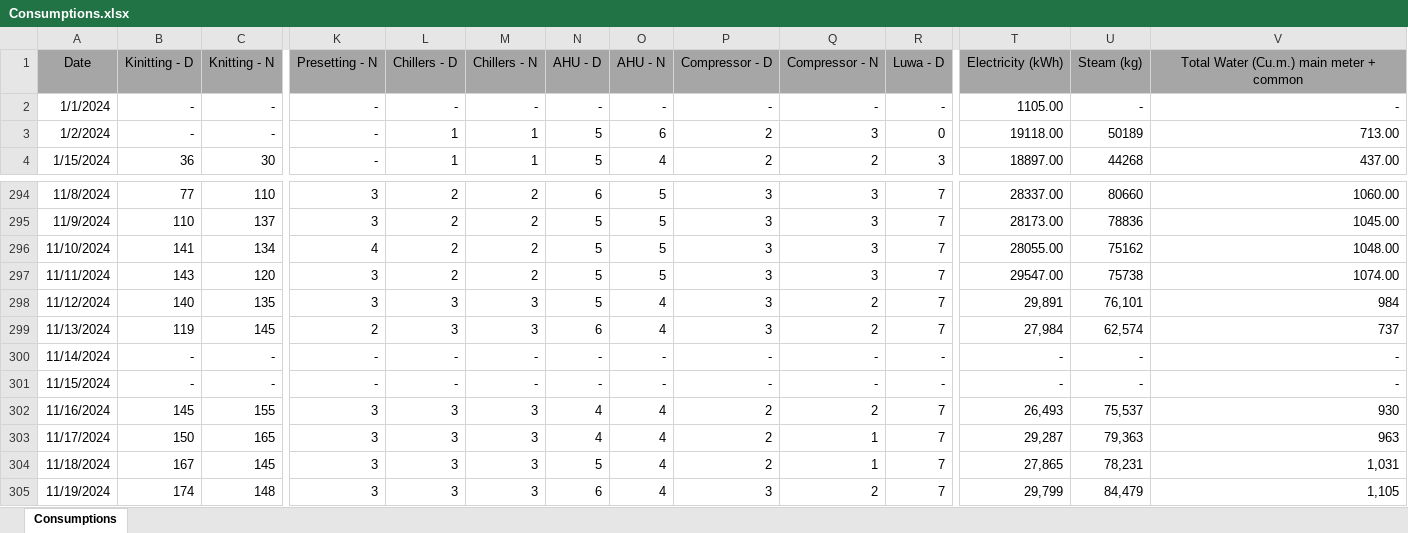
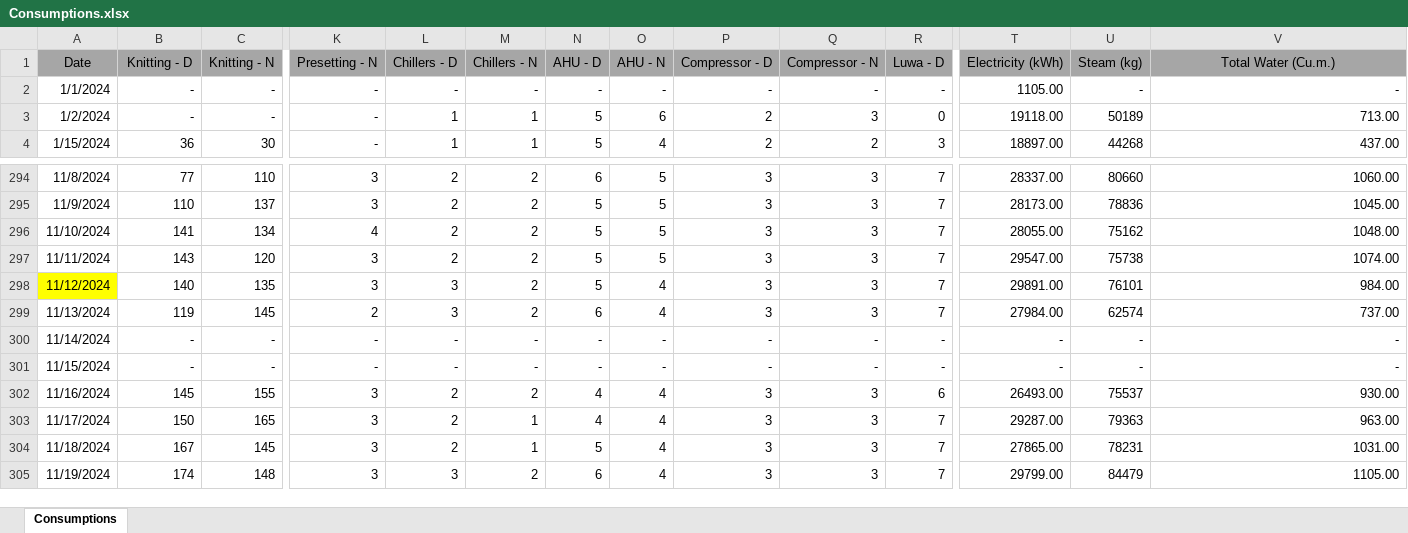
Before and after one commit to IT21254420/MFI-Consumptions, an Excel workbook: Consumptions/Consumptions.xlsx, sheet Consumptions, drawn as a sheet; only a part is shown, gaps mark what is left out; values as stored, in another font and other column widths than the file's, no borders; the diff covers the shown part only; the diff names each change by its address in the sheet, - before the commit and + after, or states it on an @@ line.

```diff
--- a/Consumptions/Consumptions.xlsx (sheet Consumptions)
+++ b/Consumptions/Consumptions.xlsx (sheet Consumptions)
-B1: Kinitting - D
+B1: Knitting - D
-V1: Total Water (Cu.m.) main meter + common
+V1: Total Water (Cu.m.)
-A298 fill: none
+A298 fill: #FFFF00
-M298:M299: 3
+M298:M299: 2
-Q298:Q299: 2
+Q298:Q299: 3
-T298: 29,891
+T298: 29891.00
-U298: 76,101
+U298: 76101
-V298: 984
+V298: 984.00
-T299: 27,984
+T299: 27984.00
-U299: 62,574
+U299: 62574
-V299: 737
+V299: 737.00
-L302:L304: 3
+L302:L304: 2
-M302: 3
+M302: 2
-P302:P304: 2
+P302:P304: 3
-Q302: 2
+Q302: 3
-R302: 7
+R302: 6
-T302: 26,493
+T302: 26493.00
-U302: 75,537
+U302: 75537
-V302: 930
+V302: 930.00
-M303:M304: 3
+M303:M304: 1
-Q303:Q304: 1
+Q303:Q304: 3
-T303: 29,287
+T303: 29287.00
-U303: 79,363
+U303: 79363
-V303: 963
+V303: 963.00
-T304: 27,865
+T304: 27865.00
-U304: 78,231
+U304: 78231
-V304: 1,031
+V304: 1031.00
-M305: 3
+M305: 2
-Q305: 2
+Q305: 3
-T305: 29,799
+T305: 29799.00
-U305: 84,479
+U305: 84479
-V305: 1,105
+V305: 1105.00
```
Also changed, not shown: 18 added rows and 34 edited cells elsewhere in this sheet, 7 other files.
